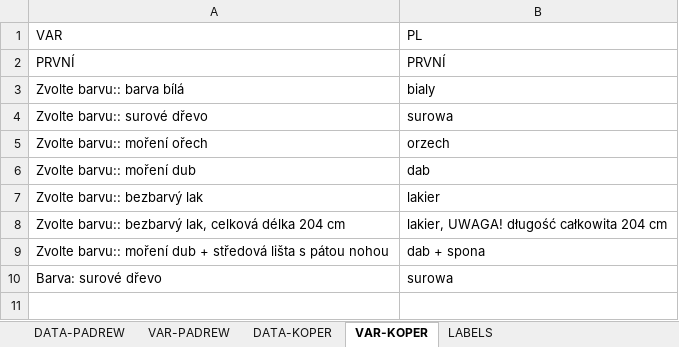
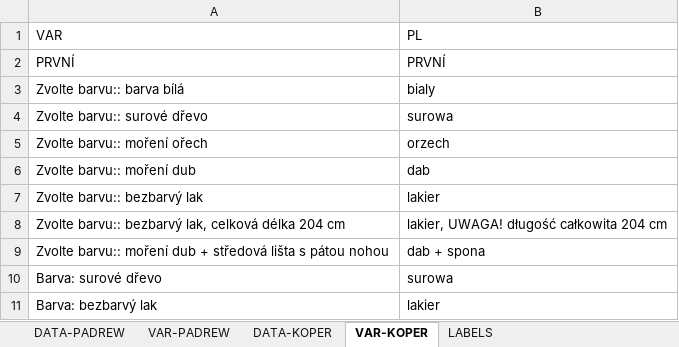
Before and after one commit to xaxamagyar/padrew-objednavka, an Excel workbook: translate-PL.xlsx, sheet VAR-KOPER, drawn as a sheet; values as stored, in another font and other column widths than the file's, no borders; the diff names each change by its address in the sheet, - before the commit and + after, or states it on an @@ line.

Commit message:
Automatická aktualizace překladové databáze z webové aplikace

```diff
--- a/translate-PL.xlsx (sheet VAR-KOPER)
+++ b/translate-PL.xlsx (sheet VAR-KOPER)
+row 11: Barva: bezbarvý lak | lakier
```
